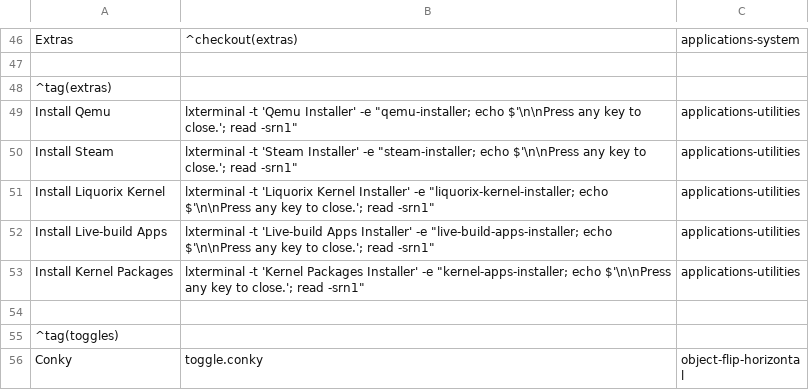
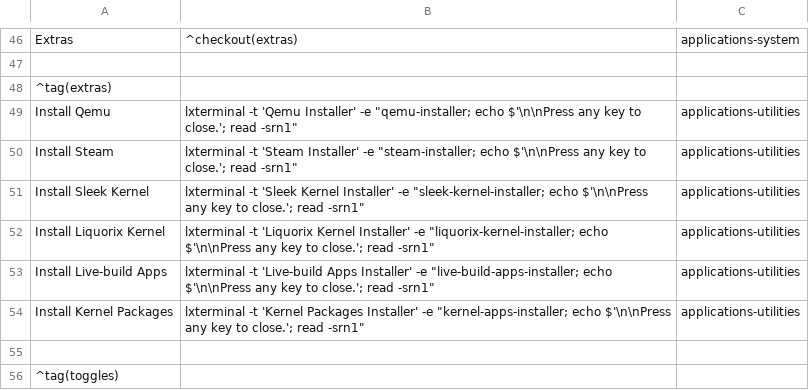
Before and after one commit to sleekmason/Lilidog, a CSV file: config/includes.chroot_after_packages/etc/skel/.config/jgmenu/jgmenu.bak/mymenu.csv, drawn as a sheet; only a part is shown, gaps mark what is left out; the shorter side is filled out with more unchanged rows.

Commit message:
Added sleek kernel

```diff
--- a/config/includes.chroot_after_packages/etc/skel/.config/jgmenu/jgmenu.bak/mymenu.csv
+++ b/config/includes.chroot_after_packages/etc/skel/.config/jgmenu/jgmenu.bak/mymenu.csv
@@ -50,2 +50,3 @@ Install Qemu,            lxterminal -t 'Qemu Installer' -e "qemu-installer;   ec
 Install Steam,           lxterminal -t 'Steam Installer' -e "steam-installer;   echo $'\n\nPress any key to close.'; read -srn1", applications-utilities
+Install Sleek Kernel,    lxterminal -t 'Sleek Kernel Installer' -e "sleek-kernel-installer;  echo $'\n\nPress any key to close.'; read -srn1", applications-utilities
 Install Liquorix Kernel, lxterminal -t 'Liquorix Kernel Installer' -e "liquorix-kernel-installer;  echo $'\n\nPress any key to close.'; read -srn1", applications-utilities
```
Also changed, not shown: config/includes.chroot_after_packages/etc/skel/.config/jgmenu/mymenu.csv, 2 other files.
